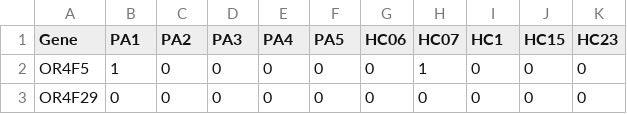
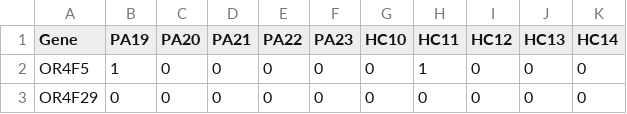
Before and after one commit to parthsanghavi017/PSA-LC, a CSV file: PSA/GSE179800_SKB-counts_common.csv, drawn as a sheet; only a part is shown.

```diff
--- a/PSA/GSE179800_SKB-counts_common.csv
+++ b/PSA/GSE179800_SKB-counts_common.csv
@@ -1,2 +1,2 @@
-Gene,PA1,PA2,PA3,PA4,PA5,HC06,HC07,HC1,HC15,HC23
+Gene,PA19,PA20,PA21,PA22,PA23,HC10,HC11,HC12,HC13,HC14
 OR4F5,1,0,0,0,0,0,1,0,0,0
```
Also changed, not shown: PSA/unmatched_ensembl_ids.csv, 30 other files.
